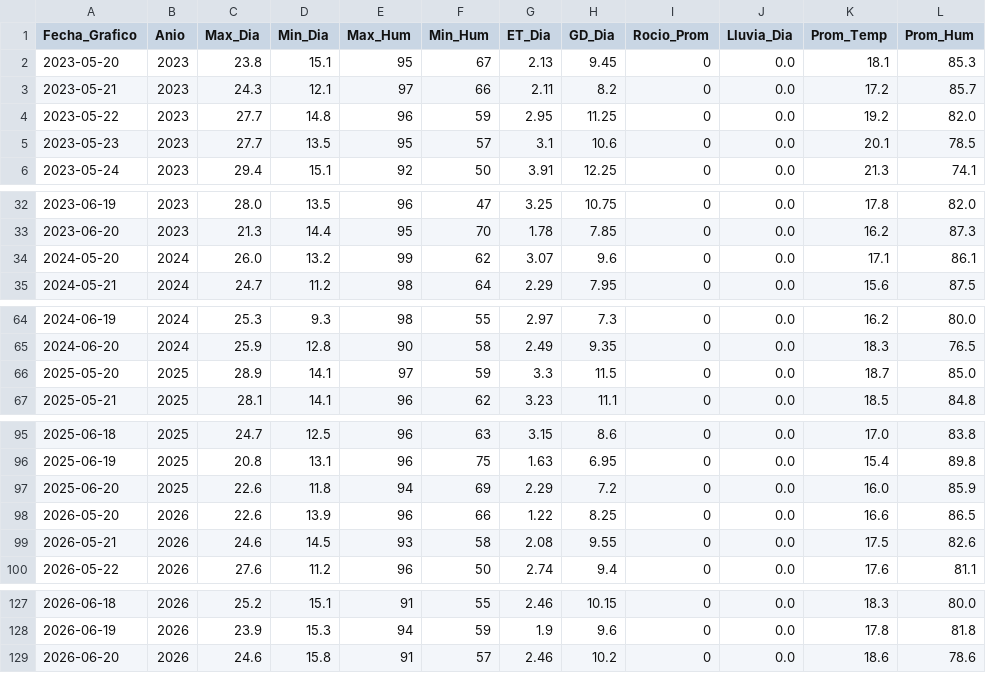
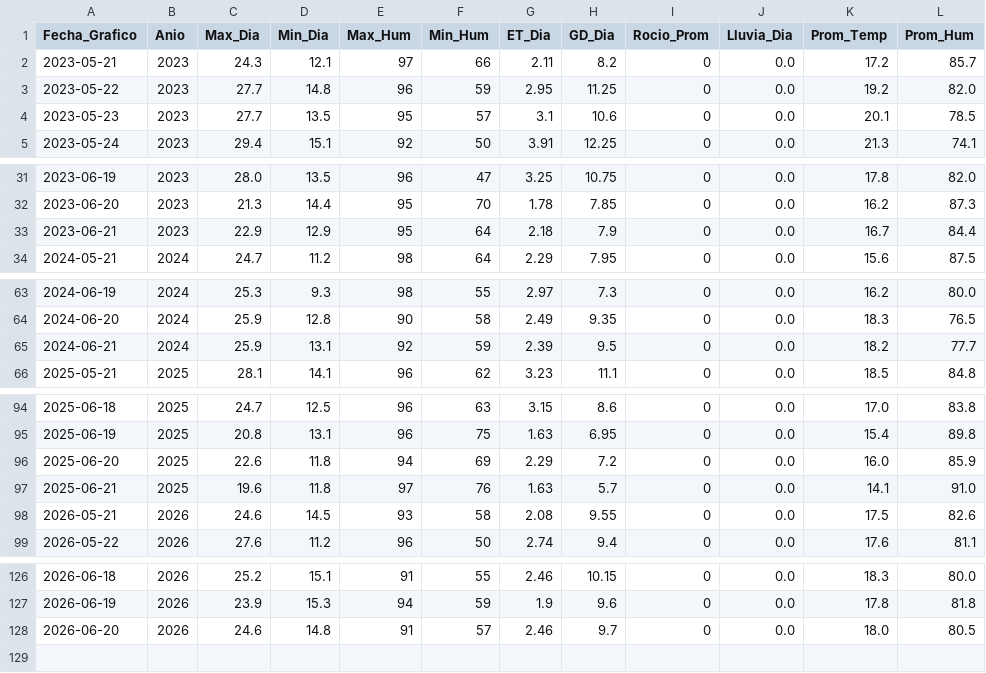
Before and after one commit to omartel-crypto/Datos_Meteorologico, a CSV file: datos_actualizados.csv, drawn as a sheet; only a part is shown, gaps mark what is left out.

```diff
--- a/datos_actualizados.csv
+++ b/datos_actualizados.csv
@@ -1,3 +1,2 @@
 Fecha_Grafico,Anio,Max_Dia,Min_Dia,Max_Hum,Min_Hum,ET_Dia,GD_Dia,Rocio_Prom,Lluvia_Dia,Prom_Temp,Prom_Hum
-2023-05-20,2023,23.8,15.1,95,67,2.13,9.45,0,0.0,18.1,85.3
 2023-05-21,2023,24.3,12.1,97,66,2.11,8.2,0,0.0,17.2,85.7
@@ -33,3 +32,3 @@
 2023-06-20,2023,21.3,14.4,95,70,1.78,7.85,0,0.0,16.2,87.3
-2024-05-20,2024,26.0,13.2,99,62,3.07,9.6,0,0.0,17.1,86.1
+2023-06-21,2023,22.9,12.9,95,64,2.18,7.9,0,0.0,16.7,84.4
 2024-05-21,2024,24.7,11.2,98,64,2.29,7.95,0,0.0,15.6,87.5
@@ -65,3 +64,3 @@
 2024-06-20,2024,25.9,12.8,90,58,2.49,9.35,0,0.0,18.3,76.5
-2025-05-20,2025,28.9,14.1,97,59,3.3,11.5,0,0.0,18.7,85.0
+2024-06-21,2024,25.9,13.1,92,59,2.39,9.5,0,0.0,18.2,77.7
 2025-05-21,2025,28.1,14.1,96,62,3.23,11.1,0,0.0,18.5,84.8
@@ -97,3 +96,3 @@
 2025-06-20,2025,22.6,11.8,94,69,2.29,7.2,0,0.0,16.0,85.9
-2026-05-20,2026,22.6,13.9,96,66,1.22,8.25,0,0.0,16.6,86.5
+2025-06-21,2025,19.6,11.8,97,76,1.63,5.7,0,0.0,14.1,91.0
 2026-05-21,2026,24.6,14.5,93,58,2.08,9.55,0,0.0,17.5,82.6
@@ -128,2 +127,2 @@
 2026-06-19,2026,23.9,15.3,94,59,1.9,9.6,0,0.0,17.8,81.8
-2026-06-20,2026,24.6,15.8,91,57,2.46,10.2,0,0.0,18.6,78.6
+2026-06-20,2026,24.6,14.8,91,57,2.46,9.7,0,0.0,18.0,80.5
```
Also changed, not shown: datos_yaurilla.csv.
